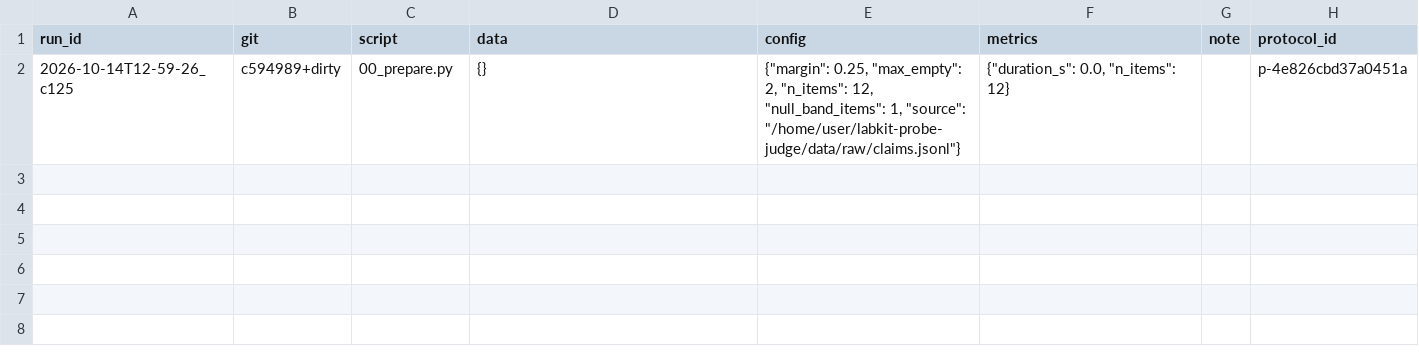
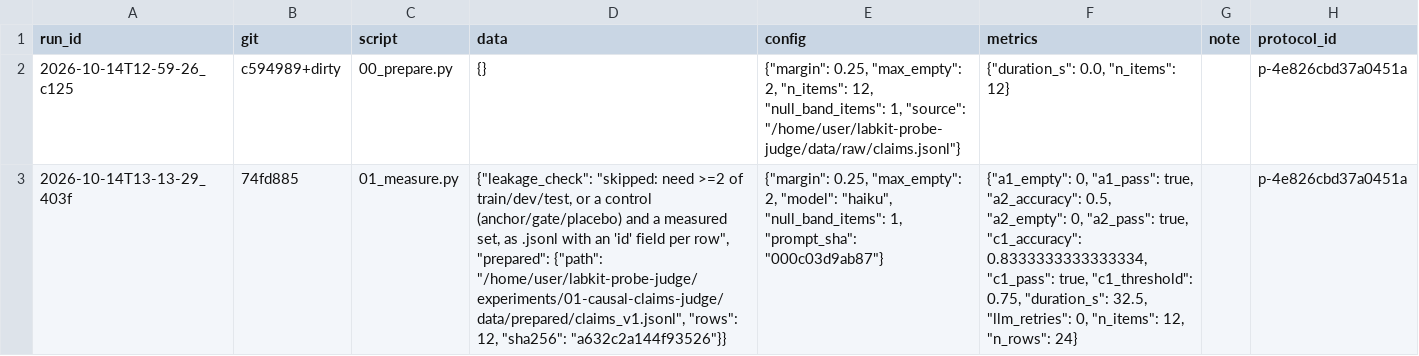
Before and after one commit to kmax-tech/labkit-probe-judge, a TSV file: experiments/01-causal-claims-judge/runs.tsv, drawn as a sheet; the diff names each change by its address in the sheet, - before the commit and + after, or states it on an @@ line.

```diff
--- a/experiments/01-causal-claims-judge/runs.tsv
+++ b/experiments/01-causal-claims-judge/runs.tsv
+row 3: 2026-10-14T13-13-29_403f | 74fd885 | 01_measure.py | {"leakage_check": "skipped: need >=2 of train/dev/test, or a control (anchor/gate/placebo) and a measured set, as .jsonl with an 'id' field per row", "prepared": {"path": "/home/user/labkit-probe-judge/experiments/01-causal-claims-judge/data/prepared/claims_v1.jsonl", "rows": 12, "sha256": "a632c2a144f93526"}} | {"margin": 0.25, "max_empty": 2, "model": "haiku", "null_band_items": 1, "prompt_sha": "000c03d9ab87"} | {"a1_empty": 0, "a1_pass": true, "a2_accuracy": 0.5, "a2_empty": 0, "a2_pass": true, "c1_accuracy": 0.8333333333333334, "c1_pass": true, "c1_threshold": 0.75, "duration_s": 32.5, "llm_retries": 0, "n_items": 12, "n_rows": 24} |  | p-4e826cbd37a0451a
```
Also changed, not shown: 9 other files.
